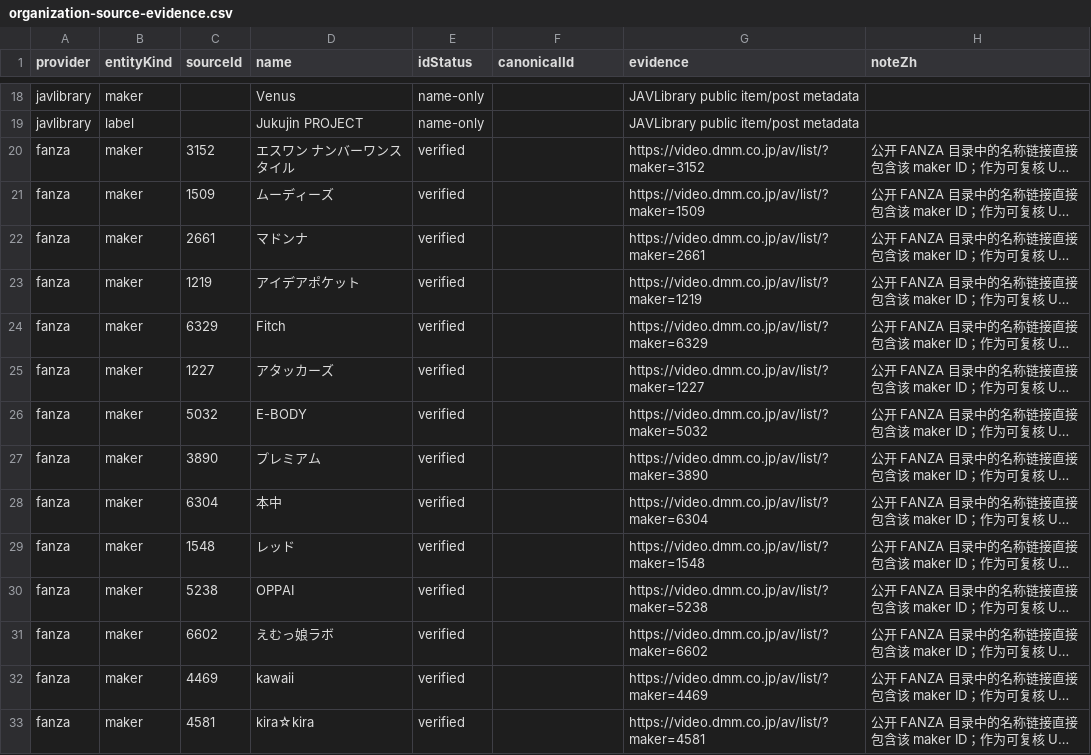
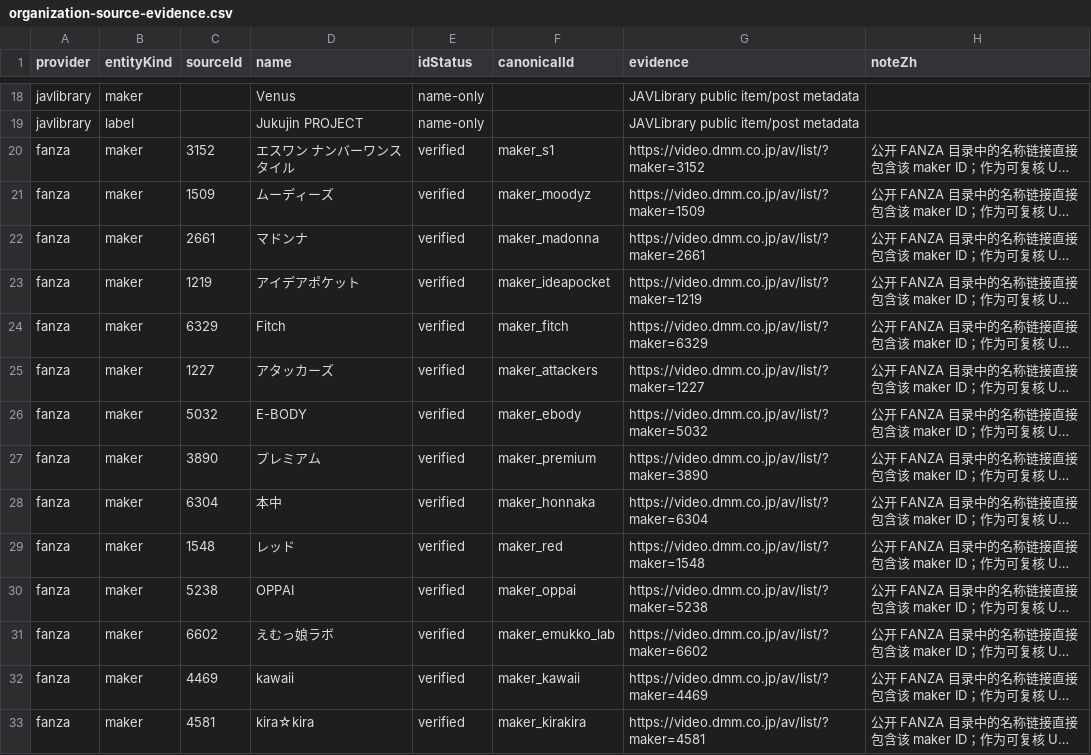
Before and after one commit to MagicBude/Localogue, a CSV file: resources/registries/organization-source-evidence.csv, drawn as a sheet; only a part is shown, gaps mark what is left out; long unchanged cells end in …; the diff covers the shown part only; the diff names each change by its address in the sheet, - before the commit and + after, or states it on an @@ line.

Commit message:
feat: 打通 Community Catalog 浏览并优化分类导航
完成 V1-27C Community Catalog Projection，
将已审核的 Organization / Series Registry Evidence 投影为可浏览的
Canonical Community Catalog，并接入 Desktop Catalog Browser。

主要变更：
- 建立 Registry Evidence 到 Community Catalog 的审核投影层
- 新增 Canonical Community Organization Catalog
- 新增 Canonical Community Series Catalog
- 首批收录 22 个 Maker、13 个 Label、9 个 Series
- 为 Community Catalog 保留多语言名称、别名与来源身份信息
- Desktop Browse 接入只读 Community Catalog
- “有作品”继续只展示当前 Library Profile 中实际使用的实体
- “无作品 / 全部”同时展示已审核但尚无作品关联的社区目录实体
- Maker / Label / Series 无需先出现在作品中即可被浏览和搜索
- 保持 Registry Evidence 与 Canonical Community Catalog 分层
- 未充分确认的 Evidence 不自动晋升为 Canonical Entity
- 保持 Private Library 与 Community Catalog 的读写边界
- 优化 Genre Facet 浏览区域间距
- Genre 分组筛选栏改为区域内 Sticky 导航
- 长列表滚动时无需返回顶部即可切换题材分面
- 修复 Desktop I18N Boundary 缺少 ja / en 文案的问题
- 分类排序改用稳定 Canonical sortKey
- 切换中文、日文、英文时不再因翻译名称变化导致卡片重新排序
- 相同作品数量下保持跨语言稳定位置
- 清理误加入的 FANZA 在线快照采集脚本
- 继续保持 Localogue Community Data 为静态资料库，不集成采集工具

当前 Community Catalog：
- Maker: 22
- Label: 13
- Series: 9
- Canonical Entity: 44

验证：
- pnpm validate:registry
- pnpm validate:catalog
- pnpm registry:coverage
- pnpm registry:audit
- pnpm check
- pnpm desktop:dev

```diff
--- a/resources/registries/organization-source-evidence.csv
+++ b/resources/registries/organization-source-evidence.csv
-F20 (canonicalId): (empty)
+F20 (canonicalId): maker_s1
-F21 (canonicalId): (empty)
+F21 (canonicalId): maker_moodyz
-F22 (canonicalId): (empty)
+F22 (canonicalId): maker_madonna
-F23 (canonicalId): (empty)
+F23 (canonicalId): maker_ideapocket
-F24 (canonicalId): (empty)
+F24 (canonicalId): maker_fitch
-F25 (canonicalId): (empty)
+F25 (canonicalId): maker_attackers
-F26 (canonicalId): (empty)
+F26 (canonicalId): maker_ebody
-F27 (canonicalId): (empty)
+F27 (canonicalId): maker_premium
-F28 (canonicalId): (empty)
+F28 (canonicalId): maker_honnaka
-F29 (canonicalId): (empty)
+F29 (canonicalId): maker_red
-F30 (canonicalId): (empty)
+F30 (canonicalId): maker_oppai
-F31 (canonicalId): (empty)
+F31 (canonicalId): maker_emukko_lab
-F32 (canonicalId): (empty)
+F32 (canonicalId): maker_kawaii
-F33 (canonicalId): (empty)
+F33 (canonicalId): maker_kirakira
```
Also changed, not shown: 31 edited cells elsewhere in this file, resources/registries/series-source-evidence.csv, 20 other files.
